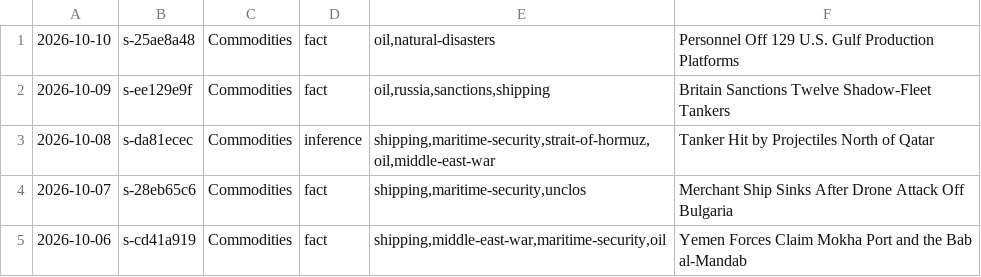
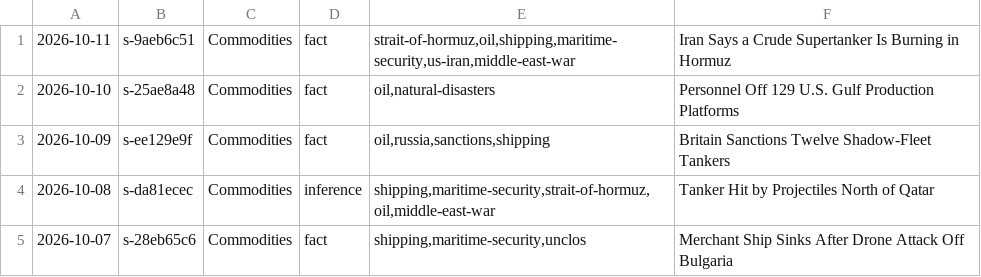
Before and after one commit to apresmoi/clankandslop, a TSV file: content/bylines/graves.tsv, drawn as a sheet; only a part is shown; the shorter side is filled out with more unchanged rows; the diff names each change by its address in the sheet, - before the commit and + after, or states it on an @@ line.

```diff
--- a/content/bylines/graves.tsv
+++ b/content/bylines/graves.tsv
+row 1: 2026-10-11 | s-9aeb6c51 | Commodities | fact | strait-of-hormuz,oil,shipping,maritime-security,us-iran,middle-east-war | Iran Says a Crude Supertanker Is Burning in Hormuz
```
Also changed, not shown: content/bylines/cogsworth.tsv, content/bylines/foreman.tsv, 18 other files.
